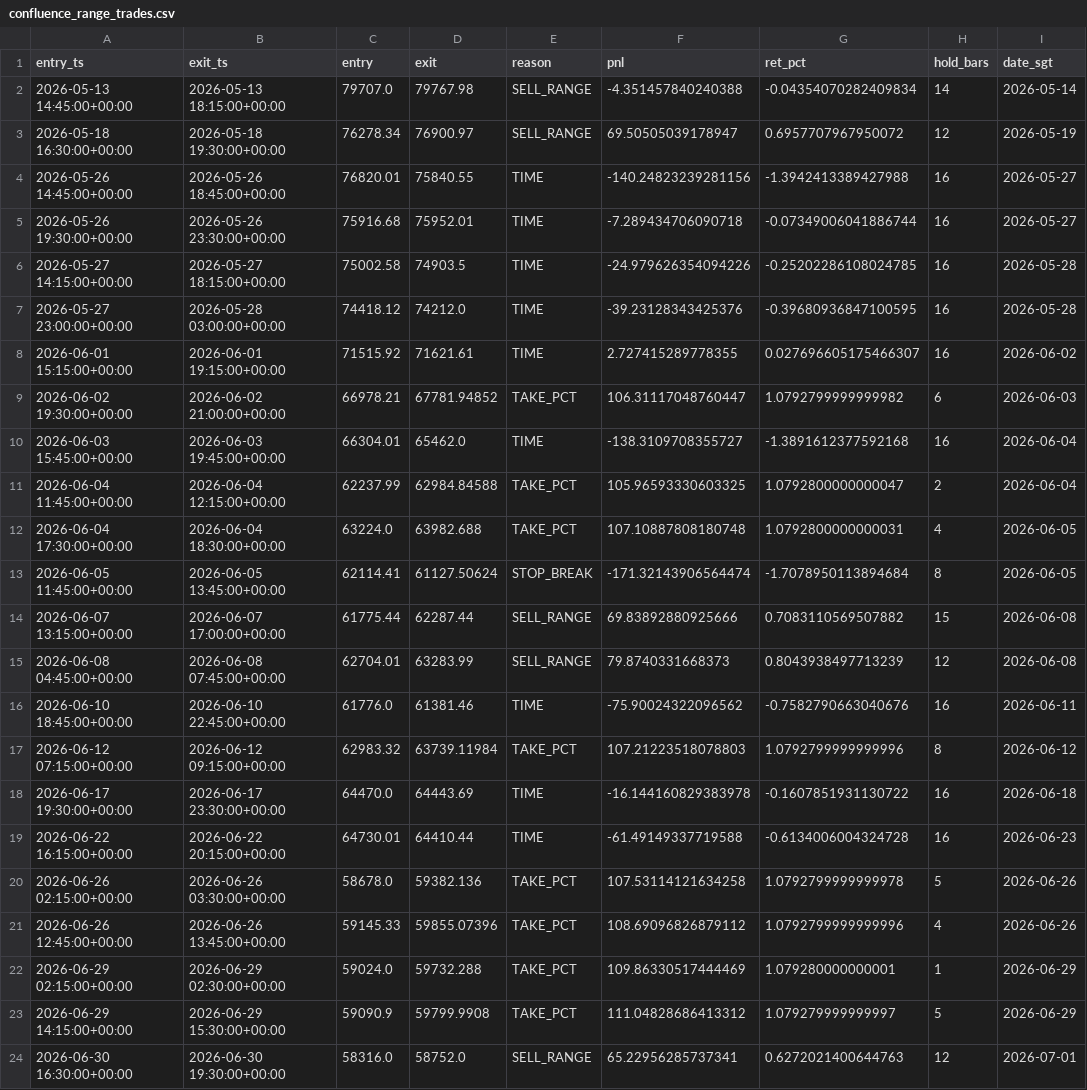
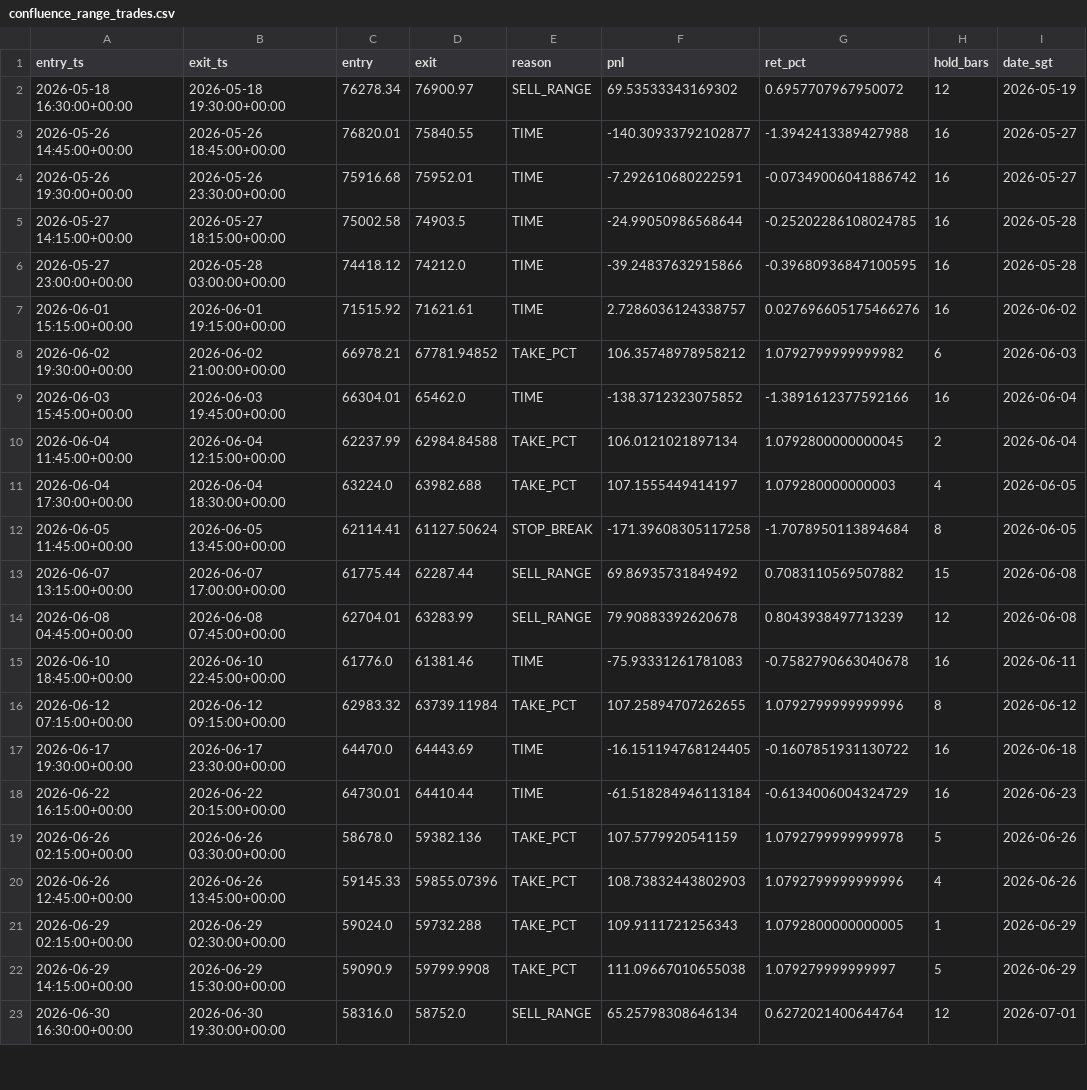
Before and after one commit to twitter-bot-tech/btc-funding-arb, a CSV file: data/confluence_range_trades.csv, drawn as a sheet; only a part is shown; removed rows and columns are numbered as before the commit, all else as after; the diff covers the shown part only; the diff names each change by its address in the sheet, - before the commit and + after, or states it on an @@ line.

```diff
--- a/data/confluence_range_trades.csv
+++ b/data/confluence_range_trades.csv
-row 2: 2026-05-13 14:45:00+00:00 | 2026-05-13 18:15:00+00:00 | 79707.0 | 79767.98 | SELL_RANGE | -4.351457840240388 | -0.04354070282409834 | 14 | 2026-05-14
-F2 (pnl): 69.50505039178947
+F2 (pnl): 69.53533343169302
-F3 (pnl): -140.24823239281156
+F3 (pnl): -140.30933792102877
-F4 (pnl): -7.289434706090718
+F4 (pnl): -7.292610680222591
-G4 (ret_pct): -0.07349006041886744
+G4 (ret_pct): -0.07349006041886742
-F5 (pnl): -24.979626354094226
+F5 (pnl): -24.99050986568644
-F6 (pnl): -39.23128343425376
+F6 (pnl): -39.24837632915866
-F7 (pnl): 2.727415289778355
+F7 (pnl): 2.7286036124338757
-G7 (ret_pct): 0.027696605175466307
+G7 (ret_pct): 0.027696605175466276
-F8 (pnl): 106.31117048760447
+F8 (pnl): 106.35748978958212
-F9 (pnl): -138.3109708355727
+F9 (pnl): -138.3712323075852
-G9 (ret_pct): -1.3891612377592168
+G9 (ret_pct): -1.3891612377592166
-F10 (pnl): 105.96593330603325
+F10 (pnl): 106.0121021897134
-G10 (ret_pct): 1.0792800000000047
+G10 (ret_pct): 1.0792800000000045
-F11 (pnl): 107.10887808180748
+F11 (pnl): 107.1555449414197
-G11 (ret_pct): 1.0792800000000031
+G11 (ret_pct): 1.079280000000003
-F12 (pnl): -171.32143906564474
+F12 (pnl): -171.39608305117258
-F13 (pnl): 69.83892880925666
+F13 (pnl): 69.86935731849492
-F14 (pnl): 79.8740331668373
+F14 (pnl): 79.90883392620678
-F15 (pnl): -75.90024322096562
+F15 (pnl): -75.93331261781083
-G15 (ret_pct): -0.7582790663040676
+G15 (ret_pct): -0.7582790663040678
-F16 (pnl): 107.21223518078803
+F16 (pnl): 107.25894707262655
-F17 (pnl): -16.144160829383978
+F17 (pnl): -16.151194768124405
-F18 (pnl): -61.49149337719588
+F18 (pnl): -61.518284946113184
-G18 (ret_pct): -0.6134006004324728
+G18 (ret_pct): -0.6134006004324729
-F19 (pnl): 107.53114121634258
+F19 (pnl): 107.5779920541159
-F20 (pnl): 108.69096826879112
+F20 (pnl): 108.73832443802903
-F21 (pnl): 109.86330517444469
+F21 (pnl): 109.9111721256343
-G21 (ret_pct): 1.079280000000001
+G21 (ret_pct): 1.0792800000000005
-F22 (pnl): 111.04828686413312
+F22 (pnl): 111.09667010655038
-F23 (pnl): 65.22956285737341
+F23 (pnl): 65.25798308646134
-G23 (ret_pct): 0.6272021400644763
+G23 (ret_pct): 0.6272021400644764
```
Also changed, not shown: 1 added row and 20 edited cells elsewhere in this file, data/confluence_range_daily.csv, data/paper_daily.csv, 9 other files.
